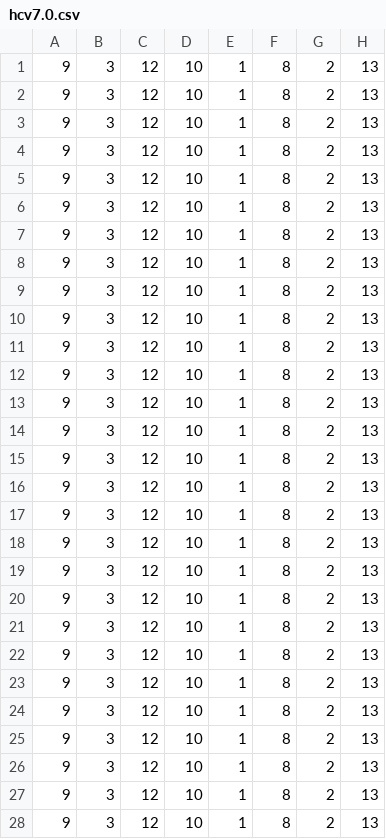
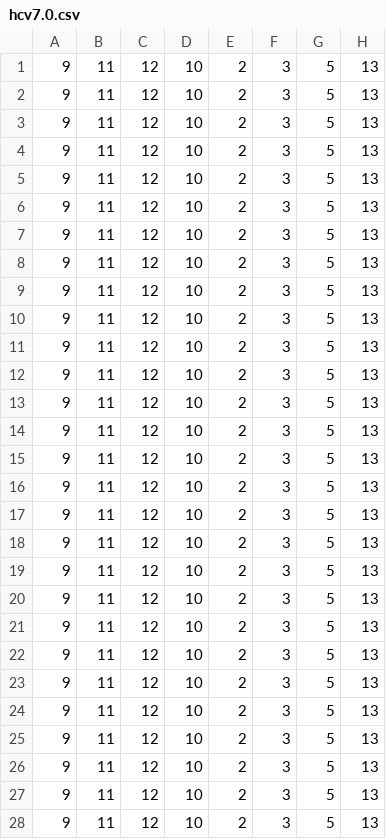
Before and after one commit to ke456/low_rank_recon, a CSV file: MDP/agent_runs/hcv7.0.csv, drawn as a sheet; only a part is shown; removed rows and columns are numbered as before the commit, all else as after; the diff covers the shown part only; the diff names each change by its address in the sheet, - before the commit and + after, or states it on an @@ line.

```diff
--- a/MDP/agent_runs/hcv7.0.csv
+++ b/MDP/agent_runs/hcv7.0.csv
-column E, rows 1-28: all 1
-column F, rows 1-28: all 8
+column F, rows 1-28: all 3
+column G, rows 1-28: all 5
-B1:B28: 3
+B1:B28: 11
```
Also changed, not shown: 70 edited cells elsewhere in this file, MDP/agent_runs/hcv1.0.csv, MDP/agent_runs/hcv2.0.csv, 10 other files.
